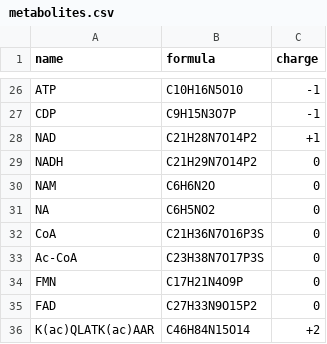
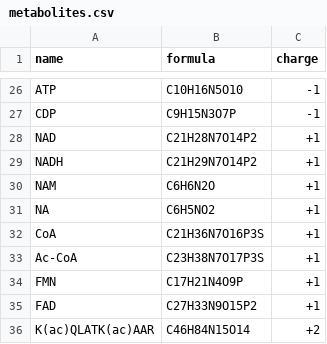
Before and after one commit to MolecularBioinformatics/PICor, a CSV file: src/picor/metabolites.csv, drawn as a sheet; only a part is shown, gaps mark what is left out.

Commit message:
Modify metabolite values in metabolites.csv
Updated metabolite entries to avoid 0 charge.

```diff
--- a/src/picor/metabolites.csv
+++ b/src/picor/metabolites.csv
@@ -28,9 +28,9 @@ CDP	C9H15N3O7P	-1
 NAD	C21H28N7O14P2	+1
-NADH	C21H29N7O14P2	0
-NAM	C6H6N2O	0
-NA	C6H5NO2	0
-CoA	C21H36N7O16P3S	0
-Ac-CoA	C23H38N7O17P3S	0
-FMN	C17H21N4O9P	0
-FAD	C27H33N9O15P2	0
+NADH	C21H29N7O14P2	+1
+NAM	C6H6N2O	+1
+NA	C6H5NO2	+1
+CoA	C21H36N7O16P3S	+1
+Ac-CoA	C23H38N7O17P3S	+1
+FMN	C17H21N4O9P	+1
+FAD	C27H33N9O15P2	+1
 K(ac)QLATK(ac)AAR	C46H84N15O14	+2
```
